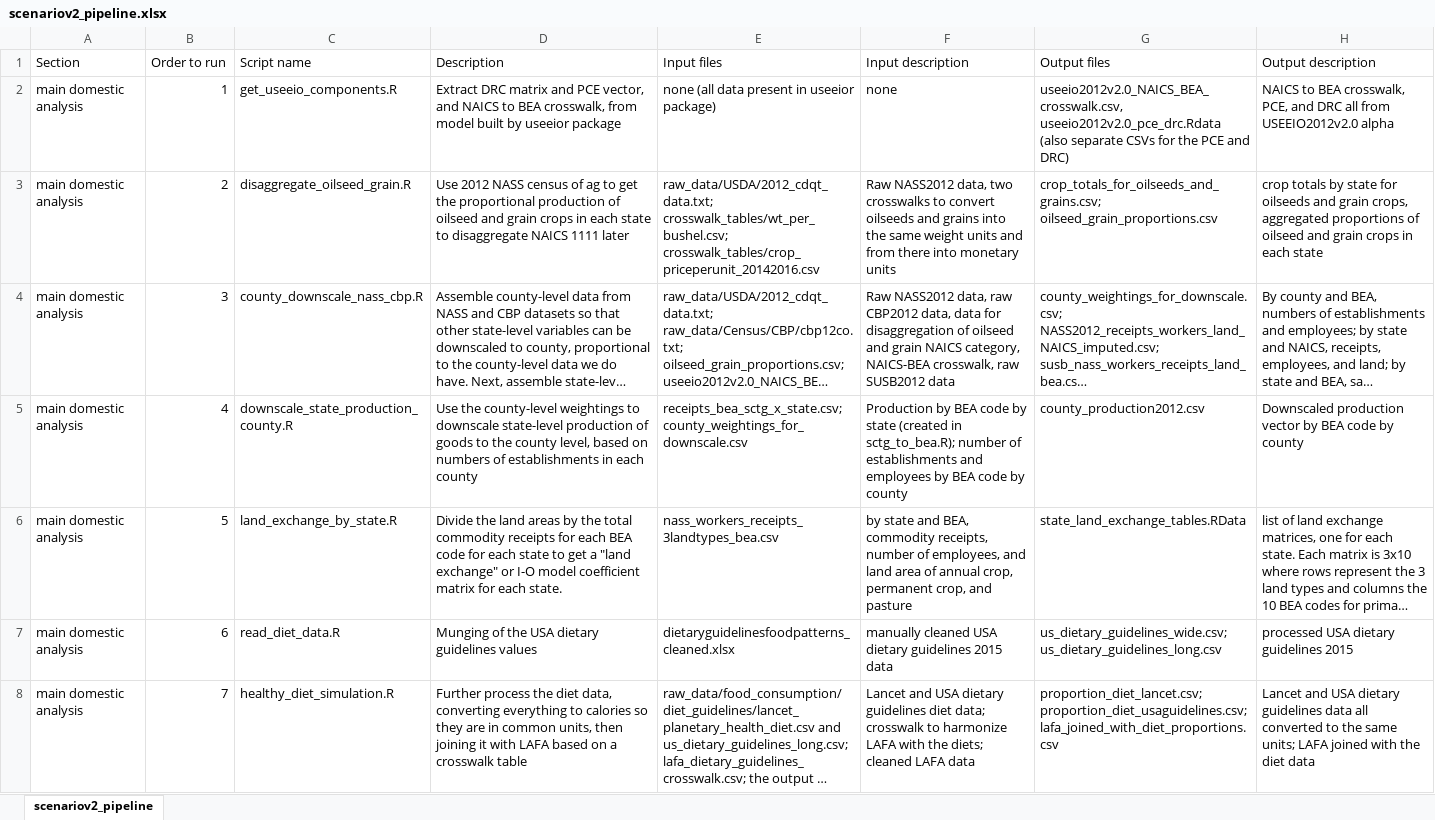
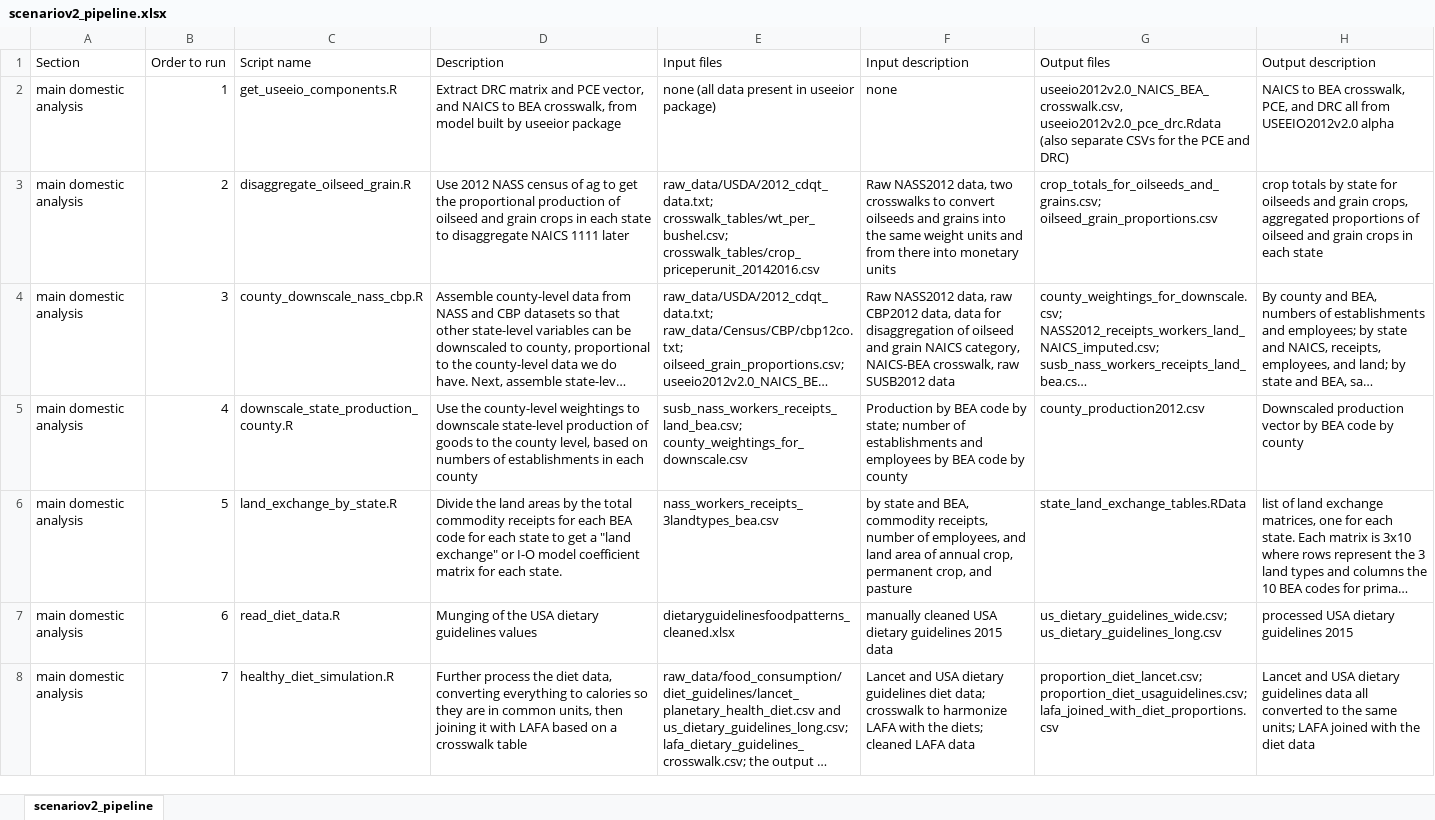
Before and after one commit to qdread/virtualland, an Excel workbook: scenario_analysis_v2/scenariov2_pipeline.xlsx, sheet scenariov2_pipeline, drawn as a sheet; only a part is shown; long unchanged cells end in …; values as stored, in another font and other column widths than the file's, no borders; the diff names each change by its address in the sheet, - before the commit and + after, or states it on an @@ line.

Commit message:
Spatial processing pipeline all inside V2

```diff
--- a/scenario_analysis_v2/scenariov2_pipeline.xlsx (sheet scenariov2_pipeline)
+++ b/scenario_analysis_v2/scenariov2_pipeline.xlsx (sheet scenariov2_pipeline)
-E5 (Input files): receipts_bea_sctg_x_state.csv; county_weightings_for_downscale.csv
+E5 (Input files): susb_nass_workers_receipts_land_bea.csv; county_weightings_for_downscale.csv
-F5 (Input description): …code by state (created in sctg_to_bea.R); number of…
+F5 (Input description): …code by state; number of…
```
Also changed, not shown: 5 other files.
